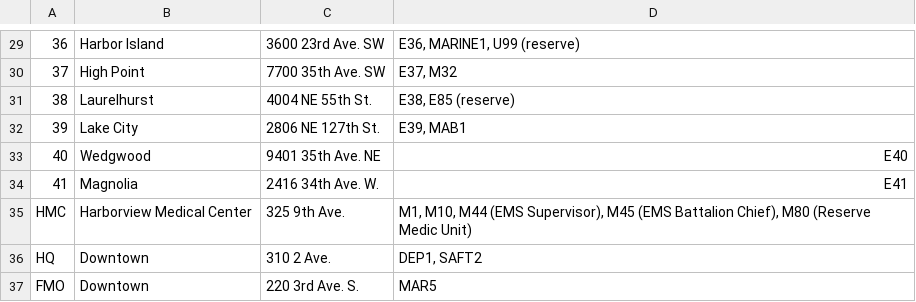
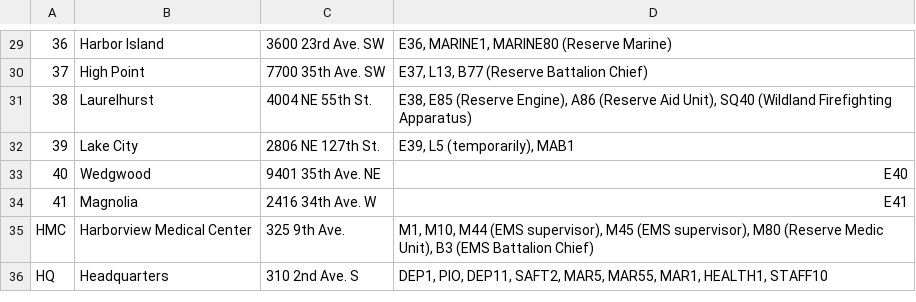
Before and after one commit to tsibley/seattle-fire, a TSV file: data/sources/wikipedia.tsv, drawn as a sheet; only a part is shown, gaps mark what is left out; the diff covers the shown part only.

Commit message:
Update locations of apparatus from Wikipedia (+ some manual corrections)
Includes new units and removes seemingly decommissioned units.  Today's
calls include no unknown units.

```diff
--- a/data/sources/wikipedia.tsv
+++ b/data/sources/wikipedia.tsv
@@ -29,9 +29,8 @@
-36	Harbor Island	3600 23rd Ave. SW	E36, MARINE1, U99 (reserve)
-37	High Point	7700 35th Ave. SW	E37, M32
-38	Laurelhurst	4004 NE 55th St.	E38, E85 (reserve)
-39	Lake City	2806 NE 127th St.	E39, MAB1
+36	Harbor Island	3600 23rd Ave. SW	E36, MARINE1, MARINE80 (Reserve Marine)
+37	High Point	7700 35th Ave. SW	E37, L13, B77 (Reserve Battalion Chief)
+38	Laurelhurst	4004 NE 55th St.	E38, E85 (Reserve Engine), A86 (Reserve Aid Unit), SQ40 (Wildland Firefighting Apparatus)
+39	Lake City	2806 NE 127th St.	E39, L5 (temporarily), MAB1
 40	Wedgwood	9401 35th Ave. NE	E40
-41	Magnolia	2416 34th Ave. W.	E41
-HMC	Harborview Medical Center	325 9th Ave.	M1, M10, M44 (EMS Supervisor), M45 (EMS Battalion Chief), M80 (Reserve Medic Unit)
-HQ	Downtown	310 2 Ave.	DEP1, SAFT2
-FMO	Downtown	220 3rd Ave. S.	MAR5
+41	Magnolia	2416 34th Ave. W	E41
+HMC	Harborview Medical Center	325 9th Ave.	M1, M10, M44 (EMS supervisor), M45 (EMS supervisor), M80 (Reserve Medic Unit), B3 (EMS Battalion Chief)
+HQ	Headquarters	310 2nd Ave. S	DEP1, PIO, DEP11, SAFT2, MAR5, MAR55, MAR1, HEALTH1, STAFF10
```
Also changed, not shown: 1 added row, 1 removed row and 25 edited cells elsewhere in this file, data/apparatus-locations.csv, 1 other file.
